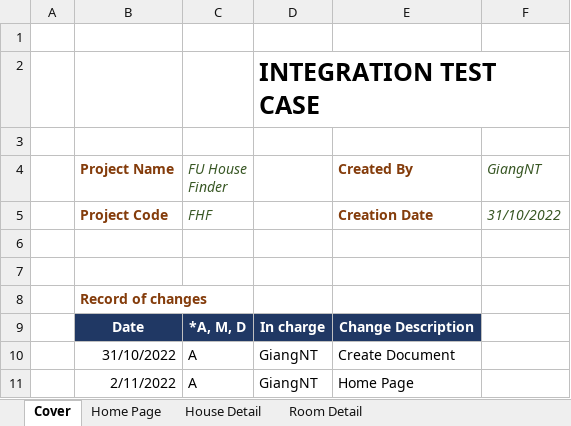
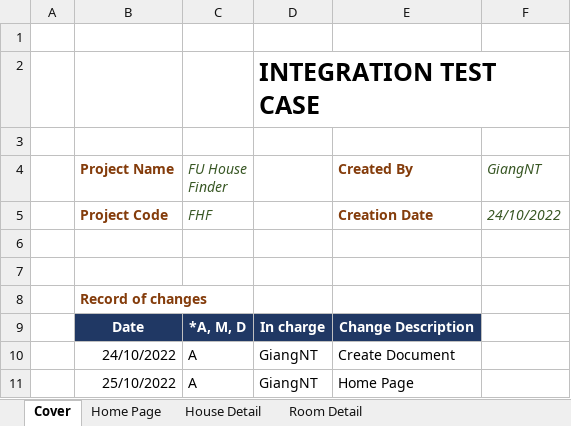
Before and after one commit to nguyenthegiang/fu-house-finder, an Excel workbook: Documentation/FHF_TestCases.xlsx, sheet Cover, drawn as a sheet; values as stored, in another font and other column widths than the file's, no borders; charts and pictures not drawn; the diff names each change by its address in the sheet, - before the commit and + after, or states it on an @@ line.

```diff
--- a/Documentation/FHF_TestCases.xlsx (sheet Cover)
+++ b/Documentation/FHF_TestCases.xlsx (sheet Cover)
-F5 (GiangNT): 31/10/2022
+F5 (GiangNT): 24/10/2022
-B10 (Project Name): 31/10/2022
+B10 (Project Name): 24/10/2022
-B11 (Project Name): 2/11/2022
+B11 (Project Name): 25/10/2022
```
Also changed, not shown: sheet (Staff) Dashboard, sheet (Landlord) Manage Rooms, sheet (Staff) Manage Sign up Requests, sheet (Landlord) Upload House Info, sheet (Staff) Manage Reports, sheet (Landlord) Manage Houses, 7 more sheets.
